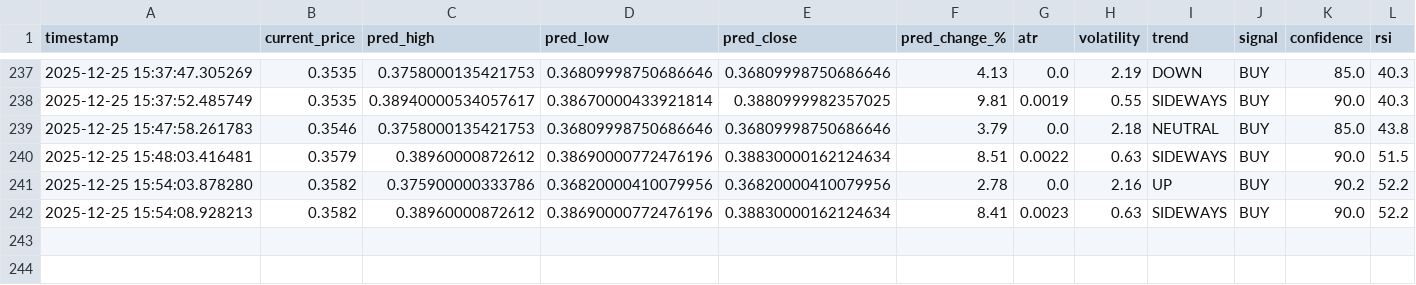
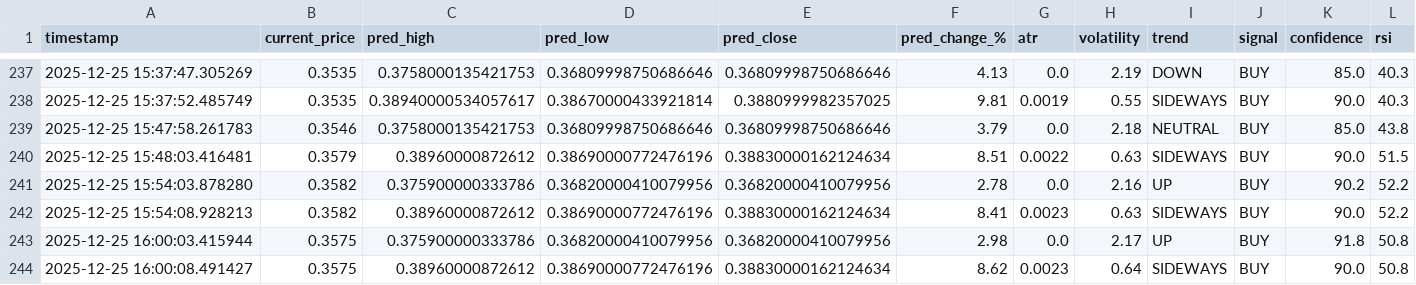
Before and after one commit to winningtrendingbots/Kraken-Trading-ADA, a CSV file: trading_signals.csv, drawn as a sheet; only a part is shown, gaps mark what is left out; the diff names each change by its address in the sheet, - before the commit and + after, or states it on an @@ line.

```diff
--- a/trading_signals.csv
+++ b/trading_signals.csv
+row 243: 2025-12-25 16:00:03.415944 | 0.3575 | 0.375900000333786 | 0.36820000410079956 | 0.36820000410079956 | 2.98 | 0.0 | 2.17 | UP | BUY | 91.8 | 50.8
+row 244: 2025-12-25 16:00:08.491427 | 0.3575 | 0.38960000872612 | 0.38690000772476196 | 0.38830000162124634 | 8.62 | 0.0023 | 0.64 | SIDEWAYS | BUY | 90.0 | 50.8
```
Also changed, not shown: prediction_tracker.csv.
